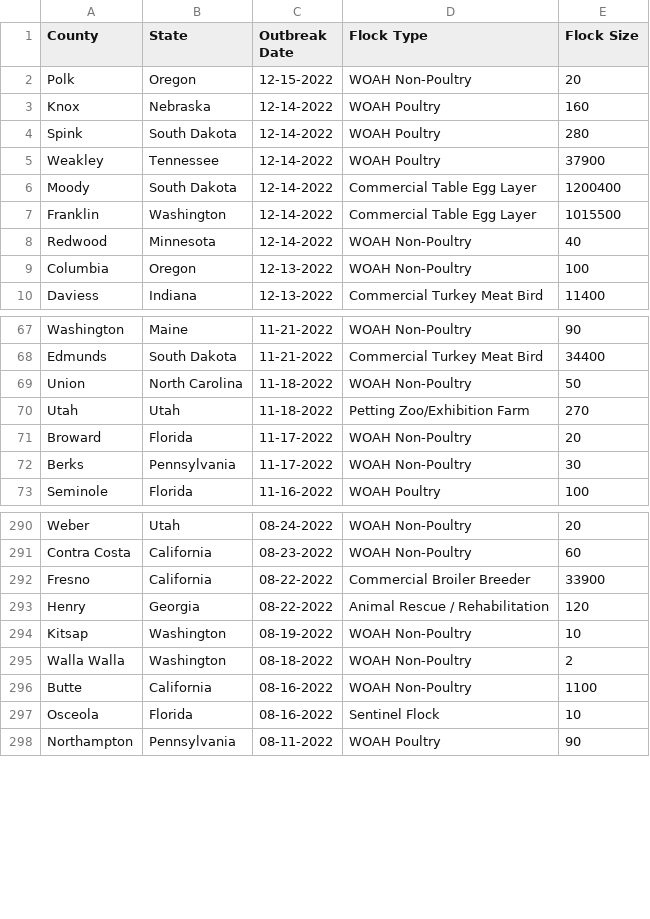
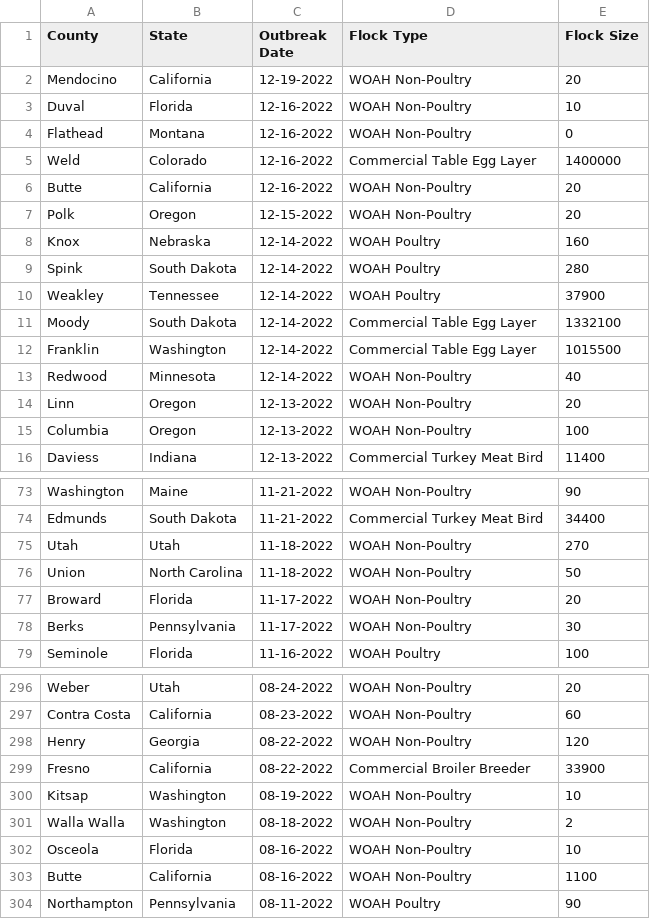
Before and after one commit to simonw/scrape-us-avian-flu, a CSV file: commercial-backyard-flocks.csv, drawn as a sheet; only a part is shown, gaps mark what is left out; the diff covers the shown part only.

```diff
--- a/commercial-backyard-flocks.csv
+++ b/commercial-backyard-flocks.csv
@@ -1,2 +1,7 @@
 "County","State","Outbreak Date","Flock Type","Flock Size"
+"Mendocino","California","12-19-2022","WOAH Non-Poultry","20"
+"Duval","Florida","12-16-2022","WOAH Non-Poultry","10"
+"Flathead","Montana","12-16-2022","WOAH Non-Poultry","0"
+"Weld","Colorado","12-16-2022","Commercial Table Egg Layer","1400000"
+"Butte","California","12-16-2022","WOAH Non-Poultry","20"
 "Polk","Oregon","12-15-2022","WOAH Non-Poultry","20"
@@ -5,5 +10,6 @@
 "Weakley","Tennessee","12-14-2022","WOAH Poultry","37900"
-"Moody","South Dakota","12-14-2022","Commercial Table Egg Layer","1200400"
+"Moody","South Dakota","12-14-2022","Commercial Table Egg Layer","1332100"
 "Franklin","Washington","12-14-2022","Commercial Table Egg Layer","1015500"
 "Redwood","Minnesota","12-14-2022","WOAH Non-Poultry","40"
+"Linn","Oregon","12-13-2022","WOAH Non-Poultry","20"
 "Columbia","Oregon","12-13-2022","WOAH Non-Poultry","100"
@@ -68,4 +74,4 @@
 "Edmunds","South Dakota","11-21-2022","Commercial Turkey Meat Bird","34400"
+"Utah","Utah","11-18-2022","WOAH Non-Poultry","270"
 "Union","North Carolina","11-18-2022","WOAH Non-Poultry","50"
-"Utah","Utah","11-18-2022","Petting Zoo/Exhibition Farm","270"
 "Broward","Florida","11-17-2022","WOAH Non-Poultry","20"
@@ -291,8 +297,8 @@
 "Contra Costa","California","08-23-2022","WOAH Non-Poultry","60"
+"Henry","Georgia","08-22-2022","WOAH Non-Poultry","120"
 "Fresno","California","08-22-2022","Commercial Broiler Breeder","33900"
-"Henry","Georgia","08-22-2022","Animal Rescue / Rehabilitation","120"
 "Kitsap","Washington","08-19-2022","WOAH Non-Poultry","10"
 "Walla Walla","Washington","08-18-2022","WOAH Non-Poultry","2"
+"Osceola","Florida","08-16-2022","WOAH Non-Poultry","10"
 "Butte","California","08-16-2022","WOAH Non-Poultry","1100"
-"Osceola","Florida","08-16-2022","Sentinel Flock","10"
 "Northampton","Pennsylvania","08-11-2022","WOAH Poultry","90"
```
Also changed, not shown: 3 added rows, 3 removed rows, 3 moved rows and 4 edited cells elsewhere in this file.
